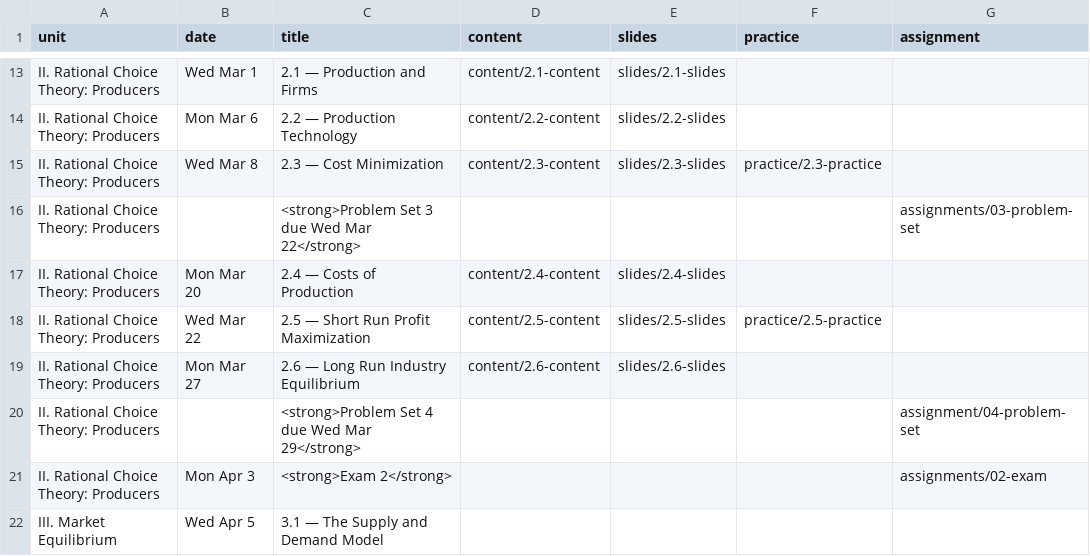
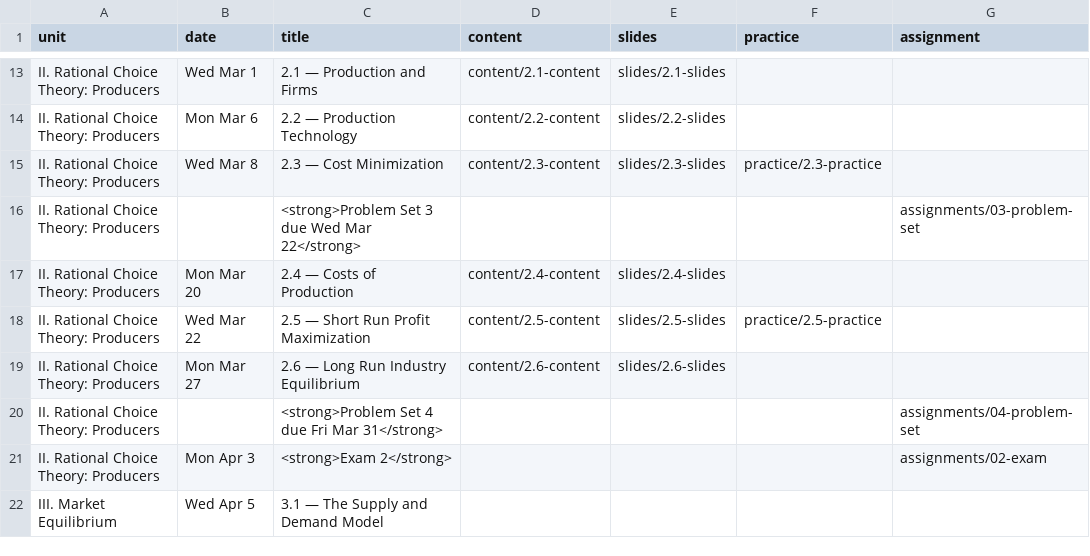
Before and after one commit to ryansafner/microS23, a CSV file: data/schedule.csv, drawn as a sheet; only a part is shown, gaps mark what is left out.

Commit message:
Fix hw4 link on schedule page

```diff
--- a/data/schedule.csv
+++ b/data/schedule.csv
@@ -19,3 +19,3 @@ II. Rational Choice Theory: Producers,Wed Mar 22,2.5 — Short Run Profit Maximi
 II. Rational Choice Theory: Producers,Mon Mar 27,2.6 — Long Run Industry Equilibrium,content/2.6-content,slides/2.6-slides,,
-II. Rational Choice Theory: Producers,,<strong>Problem Set 4 due Wed Mar 29</strong>,,,,assignment/04-problem-set
+II. Rational Choice Theory: Producers,,<strong>Problem Set 4 due Fri Mar 31</strong>,,,,assignments/04-problem-set
 II. Rational Choice Theory: Producers,Mon Apr 3,<strong>Exam 2</strong>,,,,assignments/02-exam
```
Also changed, not shown: 2 other files.
